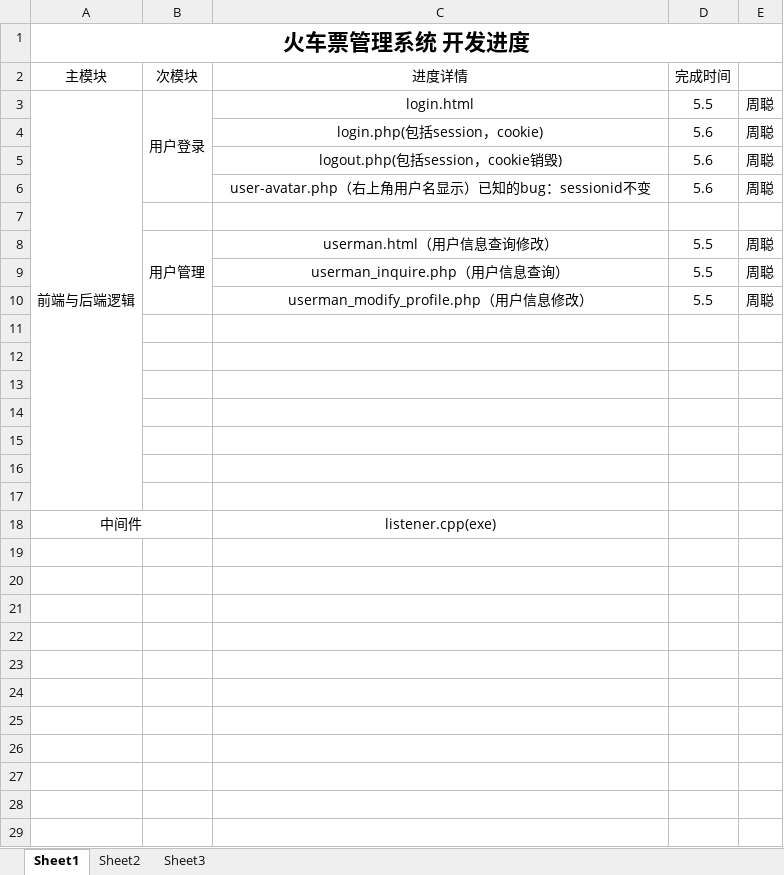
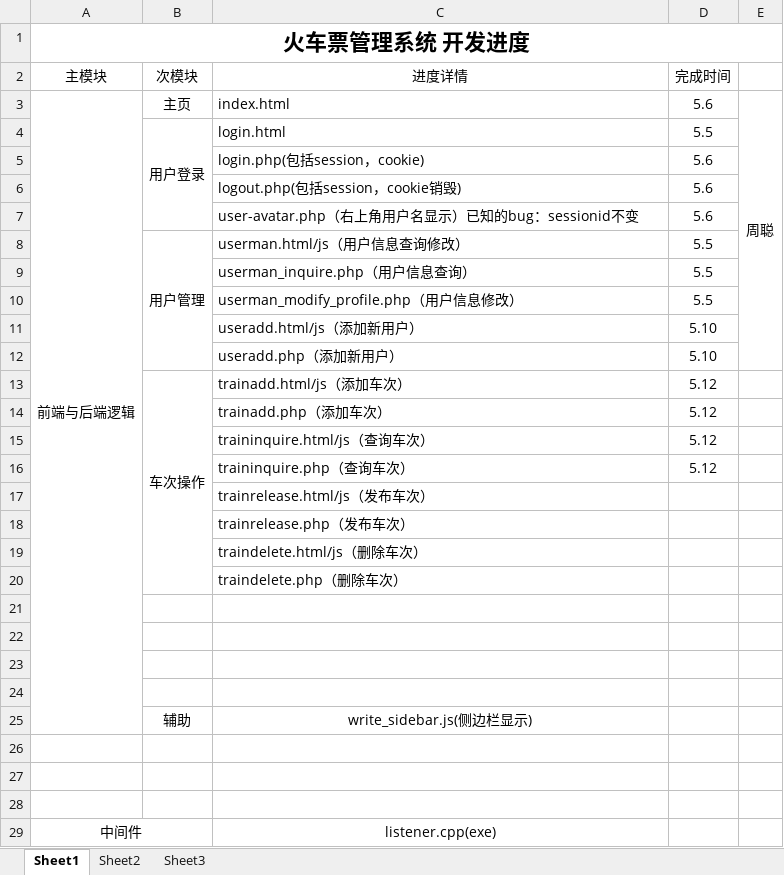
Before and after one commit to Icefoxzhx/TicketSystem, an Excel workbook: 文档/火车票管理系统 开发进度.xlsx, sheet Sheet1, drawn as a sheet; values as stored, in another font and other column widths than the file's, no borders; charts and pictures not drawn; removed rows and columns are numbered as before the commit, all else as after; the diff names each change by its address in the sheet, - before the commit and + after, or states it on an @@ line.

```diff
--- a/文档/火车票管理系统 开发进度.xlsx (sheet Sheet1)
+++ b/文档/火车票管理系统 开发进度.xlsx (sheet Sheet1)
-A3:A17 merged
+A3:A25 merged
-B3 (次模块): 用户登录
+B3 (次模块): 主页
-B3:B6 merged
-C3 (进度详情): login.html
+C3 (进度详情): index.html
-C3 alignment: center
+C3 alignment: left
-D3 (完成时间): 5.5
+D3 (完成时间): 5.6
+E3:E12 merged
+row 4:  | 用户登录 | login.html | 5.5
-C5:C7 alignment: center
+C5:C7 alignment: left
-E5:E7: 周聪
+E5:E7: (empty)
-row 7: (empty)
-C8 (进度详情): userman.html（用户信息查询修改）
+C8 (进度详情): userman.html/js（用户信息查询修改）
-C8:C10 alignment: center
+C8:C10 alignment: left
-E8:E10: 周聪
+E8:E10: (empty)
+row 11:  |  | useradd.html/js（添加新用户） | 5.10
+row 12:  |  | useradd.php（添加新用户） | 5.10
+row 13:  | 车次操作 | trainadd.html/js（添加车次） | 5.12
+row 14:  |  | trainadd.php（添加车次） | 5.12
+row 15:  |  | traininquire.html/js（查询车次） | 5.12
+row 16:  |  | traininquire.php（查询车次） | 5.12
+row 17:  |  | trainrelease.html/js（发布车次）
+row 18:  |  | trainrelease.php（发布车次）
+row 19:  |  | traindelete.html/js（删除车次）
+row 20:  |  | traindelete.php（删除车次）
+row 25:  | 辅助 | write_sidebar.js(侧边栏显示)
```
Also changed, not shown: charts or pictures, 39 other files.
